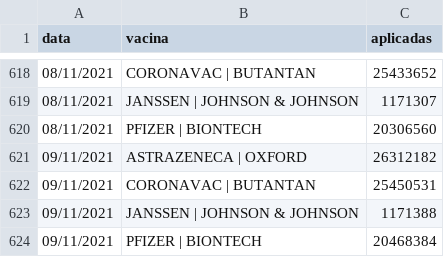
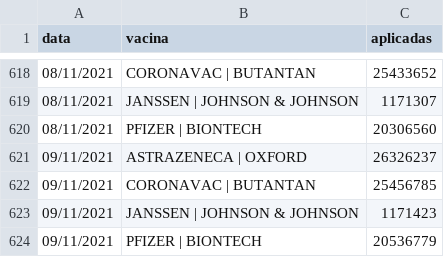
Before and after one commit to DaviSRodrigues/Covid-19-em-Sao-Paulo, a CSV file: dados/dados_imunizantes.csv, drawn as a sheet; only a part is shown, gaps mark what is left out.

```diff
--- a/dados/dados_imunizantes.csv
+++ b/dados/dados_imunizantes.csv
@@ -620,5 +620,5 @@ data,vacina,aplicadas
 08/11/2021,PFIZER | BIONTECH,20306560
-09/11/2021,ASTRAZENECA | OXFORD,26312182
-09/11/2021,CORONAVAC | BUTANTAN,25450531
-09/11/2021,JANSSEN | JOHNSON & JOHNSON,1171388
-09/11/2021,PFIZER | BIONTECH,20468384
+09/11/2021,ASTRAZENECA | OXFORD,26326237
+09/11/2021,CORONAVAC | BUTANTAN,25456785
+09/11/2021,JANSSEN | JOHNSON & JOHNSON,1171423
+09/11/2021,PFIZER | BIONTECH,20536779
```
Also changed, not shown: 49 other files.
